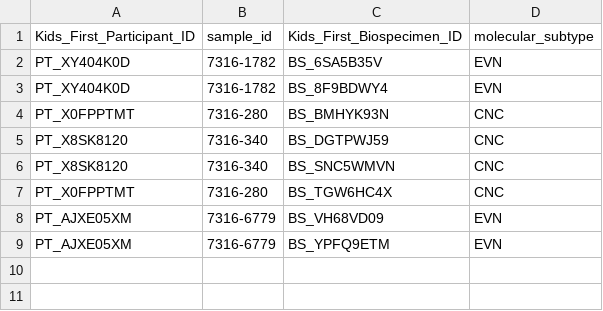
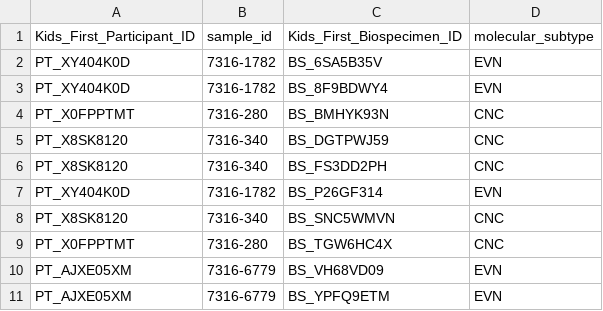
Before and after one commit to sangeetashukla/OpenPedCan-analysis, a TSV file: analyses/molecular-subtyping-neurocytoma/results/neurocytoma_subtyping.tsv, drawn as a sheet.

```diff
--- a/analyses/molecular-subtyping-neurocytoma/results/neurocytoma_subtyping.tsv
+++ b/analyses/molecular-subtyping-neurocytoma/results/neurocytoma_subtyping.tsv
@@ -5,2 +5,4 @@ PT_X0FPPTMT	7316-280	BS_BMHYK93N	CNC
 PT_X8SK8120	7316-340	BS_DGTPWJ59	CNC
+PT_X8SK8120	7316-340	BS_FS3DD2PH	CNC
+PT_XY404K0D	7316-1782	BS_P26GF314	EVN
 PT_X8SK8120	7316-340	BS_SNC5WMVN	CNC
```
Also changed, not shown: 2 other files.
